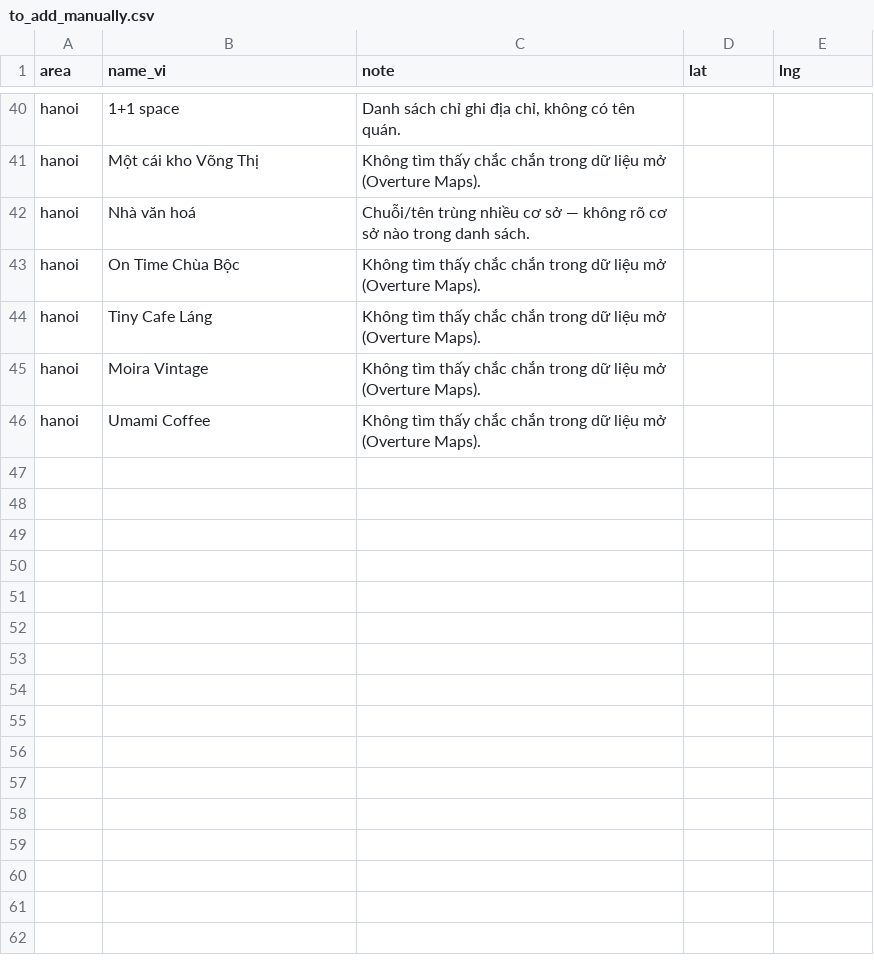
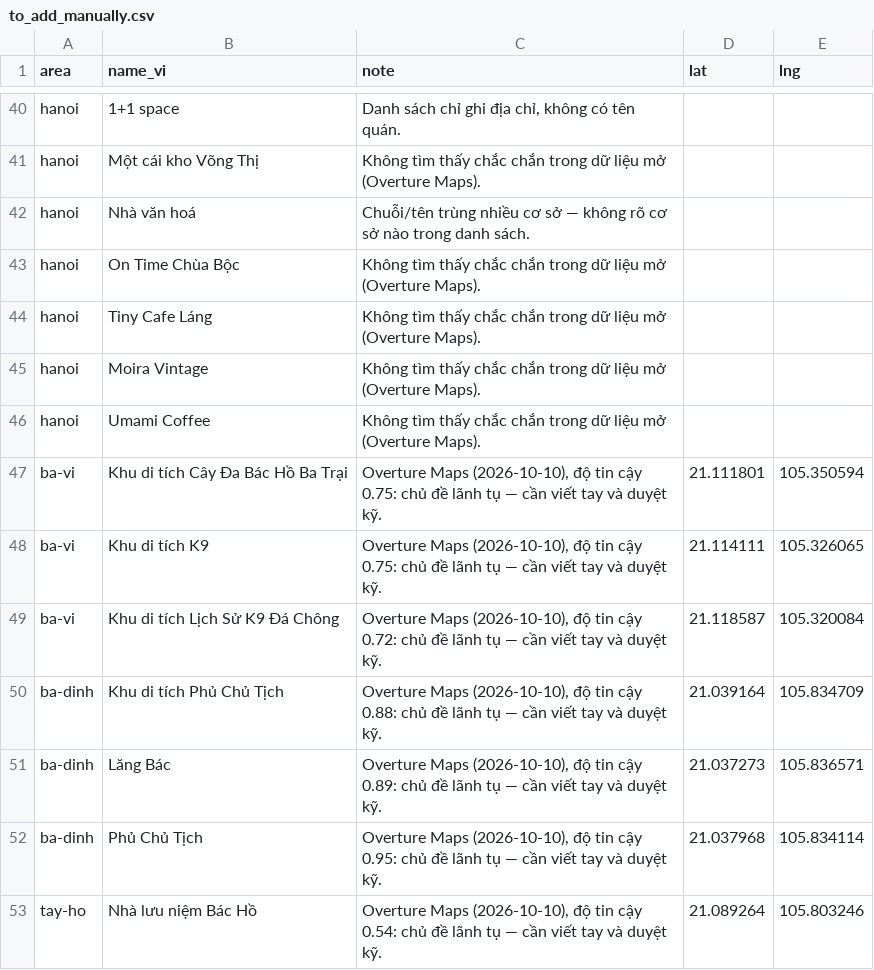
Before and after one commit to KhoaNghiNoahDang/VNExplore, a CSV file: Data/sheets/to_add_manually.csv, drawn as a sheet; only a part is shown, gaps mark what is left out; the diff names each change by its address in the sheet, - before the commit and + after, or states it on an @@ line.

```diff
--- a/Data/sheets/to_add_manually.csv
+++ b/Data/sheets/to_add_manually.csv
+row 47: ba-vi | Khu di tích Cây Đa Bác Hồ Ba Trại | Overture Maps (2026-10-10), độ tin cậy 0.75: chủ đề lãnh tụ — cần viết tay và duyệt kỹ. | 21.111801 | 105.350594
+row 48: ba-vi | Khu di tích K9 | Overture Maps (2026-10-10), độ tin cậy 0.75: chủ đề lãnh tụ — cần viết tay và duyệt kỹ. | 21.114111 | 105.326065
+row 49: ba-vi | Khu di tích Lịch Sử K9 Đá Chông | Overture Maps (2026-10-10), độ tin cậy 0.72: chủ đề lãnh tụ — cần viết tay và duyệt kỹ. | 21.118587 | 105.320084
+row 50: ba-dinh | Khu di tích Phủ Chủ Tịch | Overture Maps (2026-10-10), độ tin cậy 0.88: chủ đề lãnh tụ — cần viết tay và duyệt kỹ. | 21.039164 | 105.834709
+row 51: ba-dinh | Lăng Bác | Overture Maps (2026-10-10), độ tin cậy 0.89: chủ đề lãnh tụ — cần viết tay và duyệt kỹ. | 21.037273 | 105.836571
+row 52: ba-dinh | Phủ Chủ Tịch | Overture Maps (2026-10-10), độ tin cậy 0.95: chủ đề lãnh tụ — cần viết tay và duyệt kỹ. | 21.037968 | 105.834114
+row 53: tay-ho | Nhà lưu niệm Bác Hồ | Overture Maps (2026-10-10), độ tin cậy 0.54: chủ đề lãnh tụ — cần viết tay và duyệt kỹ. | 21.089264 | 105.803246
```
Also changed, not shown: 11 other files.
